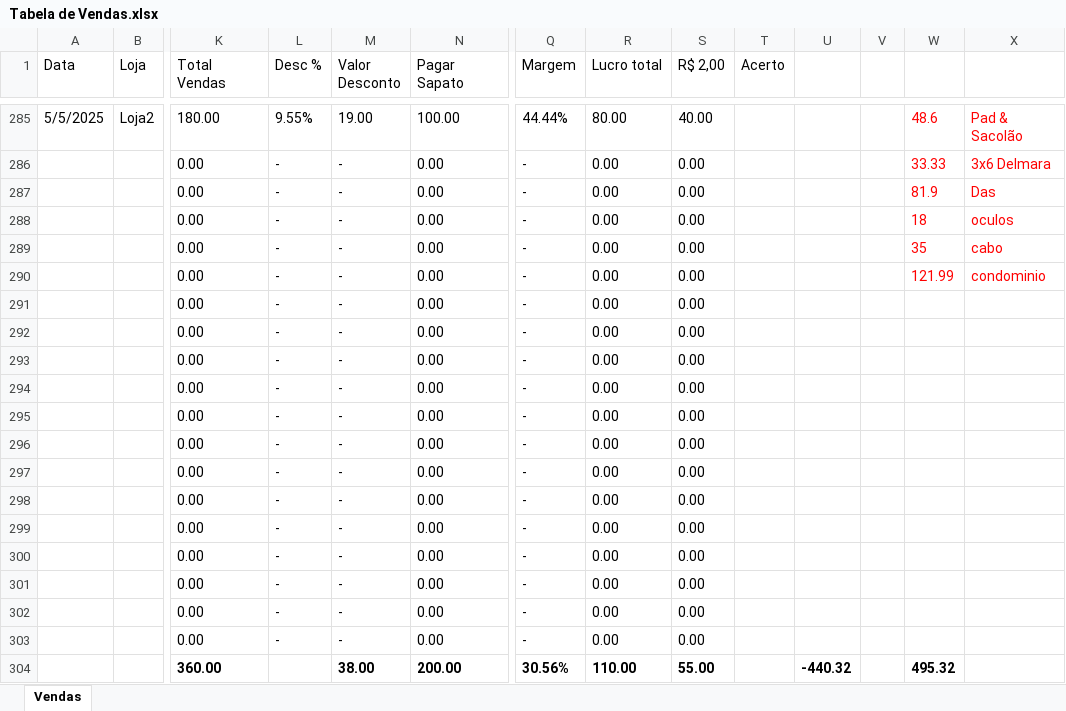
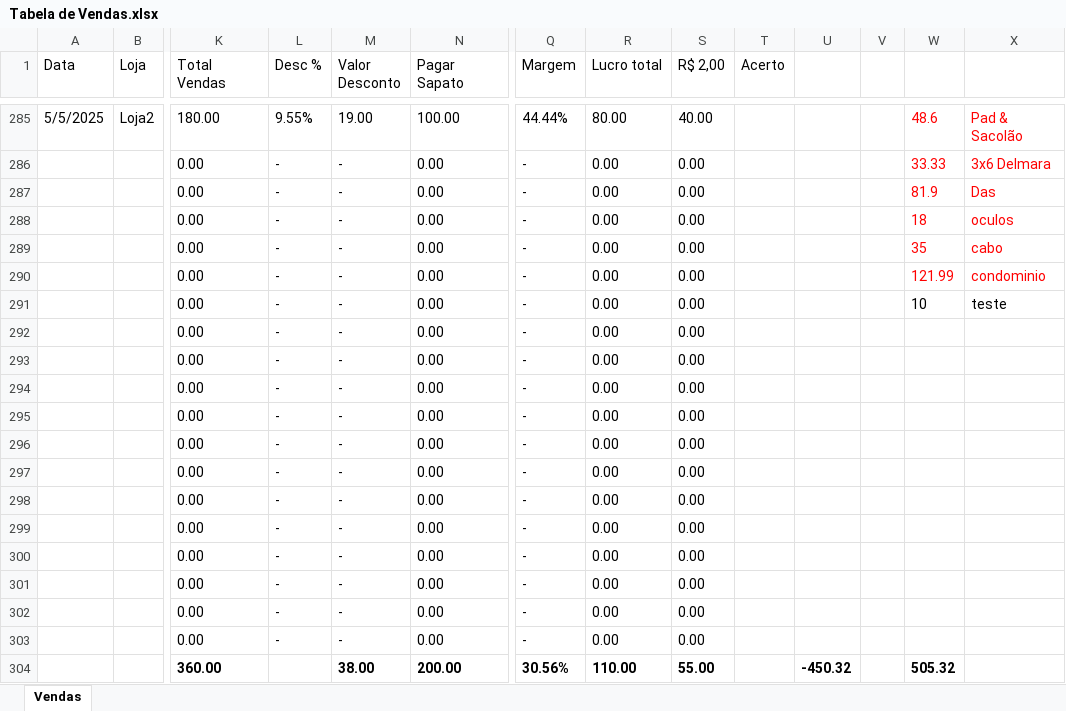
Before and after one commit to flaviosapatos/dados, an Excel workbook: Tabela de Vendas.xlsx, sheet Vendas, drawn as a sheet; only a part is shown, gaps mark what is left out; values as stored, in another font and other column widths than the file's, no borders; table styles not drawn; removed rows and columns are numbered as before the commit, all else as after; rows hold the shown columns only; the diff names each change by its address in the sheet, - before the commit and + after, or states it on an @@ line.

Commit message:
Atualiza Tabela de Vendas - 06/05/2025

```diff
--- a/Tabela de Vendas.xlsx (sheet Vendas)
+++ b/Tabela de Vendas.xlsx (sheet Vendas)
+row 291:  |  | 0.00 | - | - | 0.00 | - | 0.00 | 0.00 |  |  |  | 10 | teste
-row 303:  |  | 0.00 | - | - | 0.00 | - | 0.00 | 0.00
-U304: -440.32
+U304: -450.32
-W304: 495.32
+W304: 505.32
```
Also changed, not shown: formulas that keep their value.
